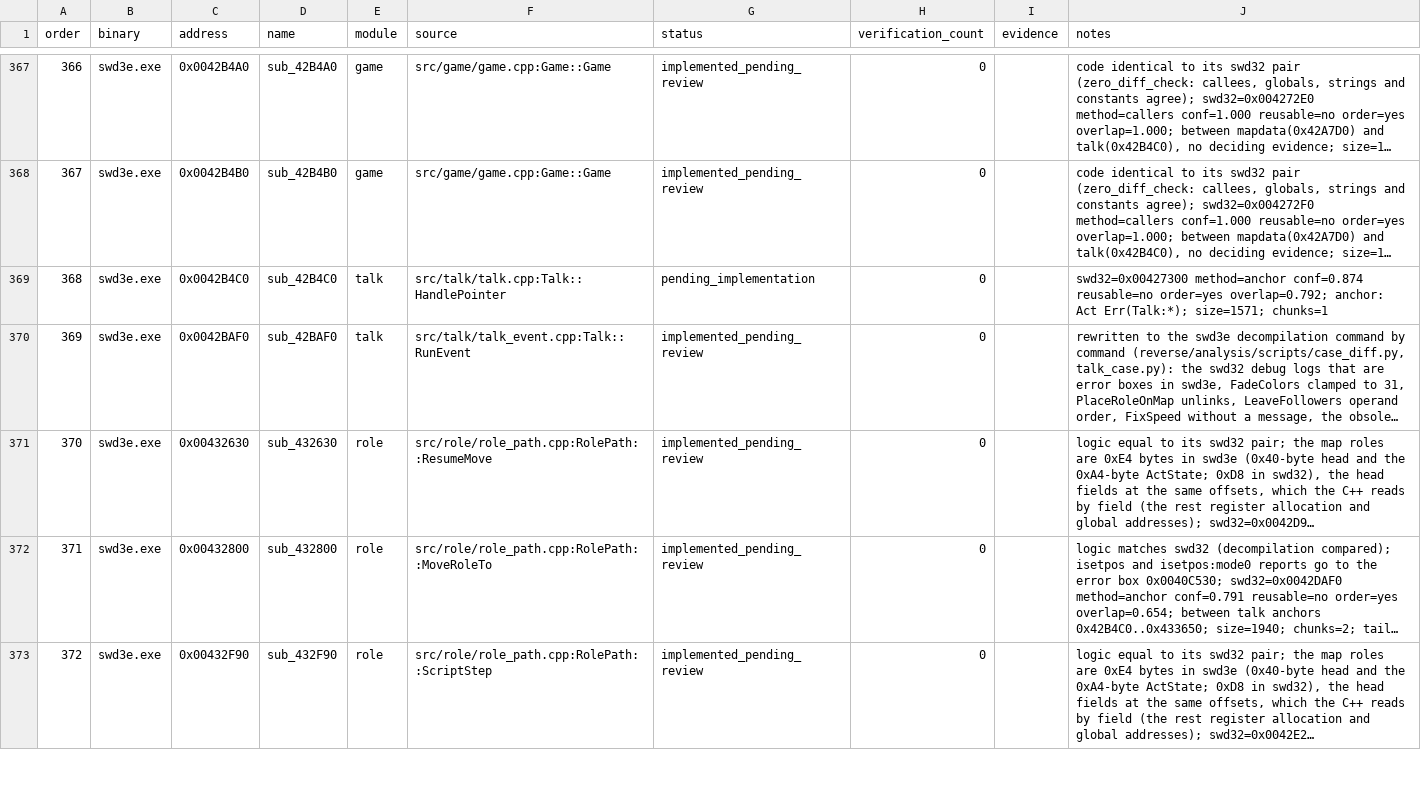
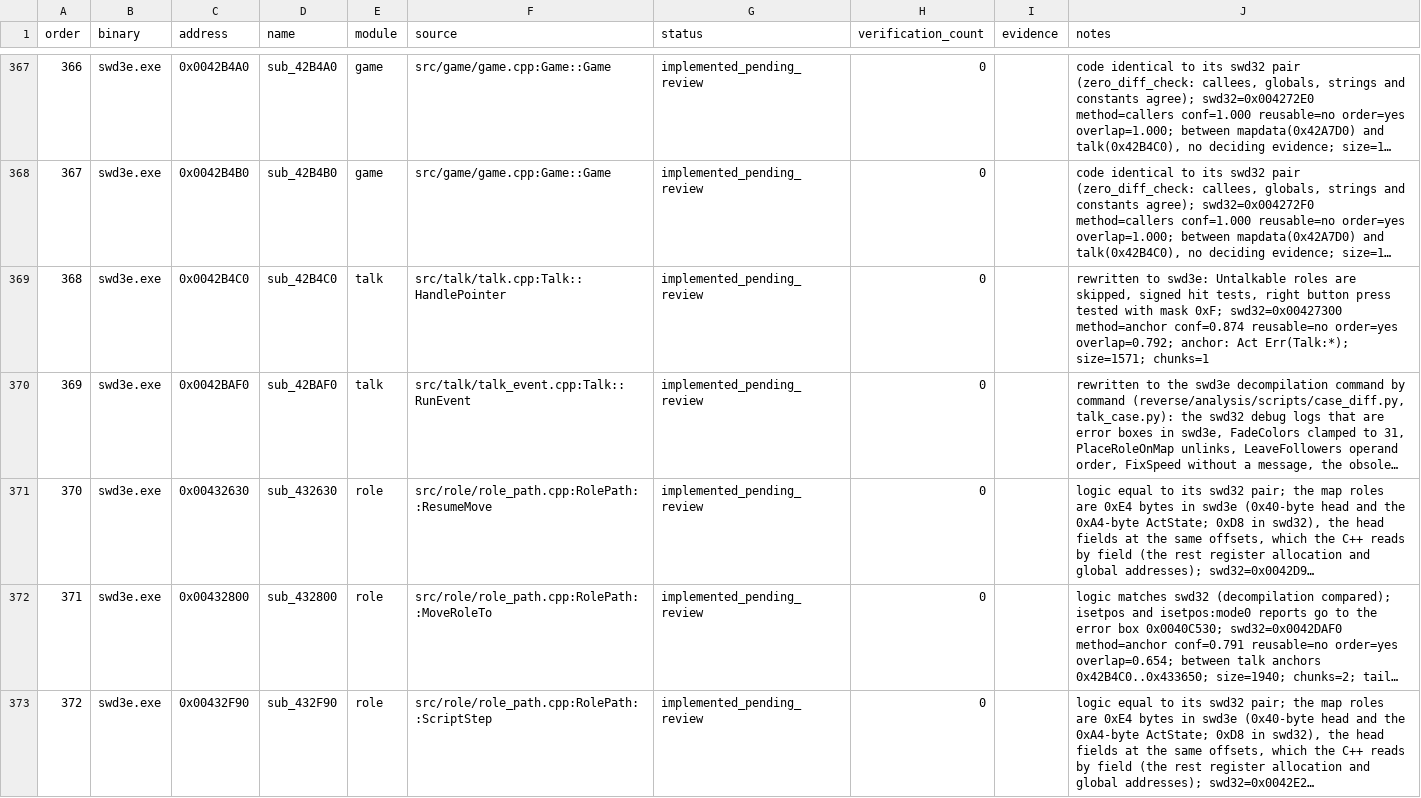
Before and after one commit to Ouroboros/OpenSWD3e, a TSV file: reverse/functions.tsv, drawn as a sheet; only a part is shown, gaps mark what is left out; long unchanged cells end in …; the diff covers the shown part only; the diff names each change by its address in the sheet, - before the commit and + after, or states it on an @@ line.

Commit message:
feat: 对话、RLE 编码、存档预览与启动器
1. 对话：剧情档读取去掉 AIL_serve 并改用外传错误框，SetupDialog 的角色、对话框与 act 错误改为外传错误框，指针跳过 Untalkable 角色、右键按下数按 0xF 掩码判断；Talk::Draw 逐段对照无逻辑差异。
2. RLE：8 位行首旗标与 16 位填充／透明色比较，有填充段时格式字置 0x8000，解码按 0x7FFF 取格式，8 位转 16 位保留调色板。
3. 存档预览改用外传字符串地址与框动画 act 1～4；启动器改为外传的五个 0x70×0x28 按钮与对应命中区，测试改为外传资源并移出待外传化列表；音频流淡出与结束按外传修正，偏差、函数表与 GOAL 随之更新。

```diff
--- a/reverse/functions.tsv
+++ b/reverse/functions.tsv
-G369 (status): pending_implementation
+G369 (status): implemented_pending_review
-J369 (notes): swd32=0x00427300 method=anchor…
+J369 (notes): rewritten to swd3e: Untalkable roles are skipped, signed hit tests, right button press tested with mask 0xF; swd32=0x00427300 method=anchor…
```
Also changed, not shown: 38 edited cells elsewhere in this file, 14 other files.
